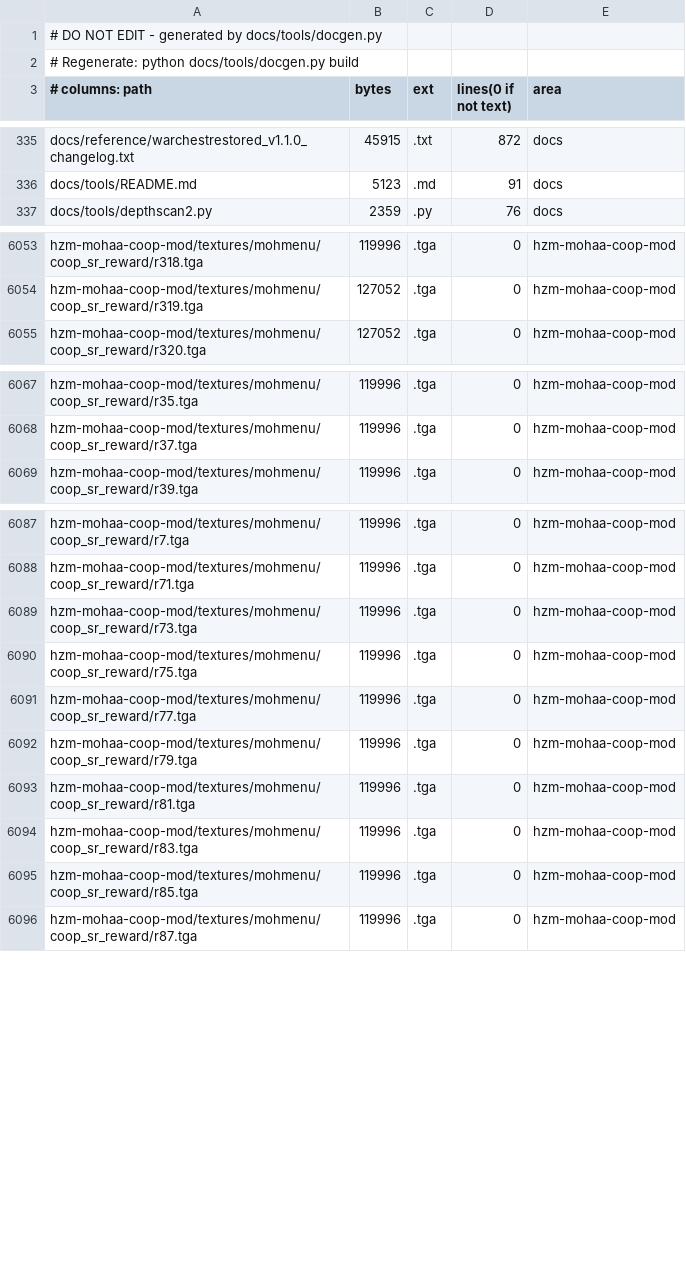
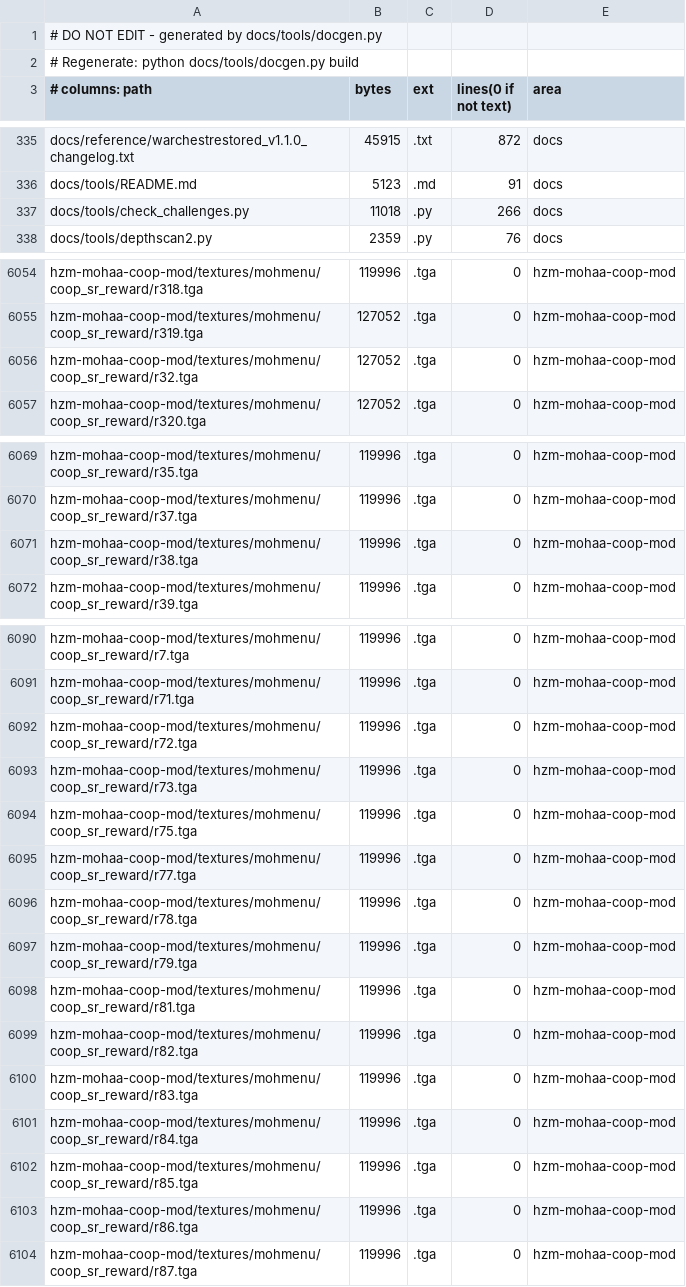
Before and after one commit to MOHCoopTrilogy/releases, a TSV file: docs/generated/filemap.tsv, drawn as a sheet; only a part is shown, gaps mark what is left out; the diff covers the shown part only; the diff names each change by its address in the sheet, - before the commit and + after, or states it on an @@ line.

```diff
--- a/docs/generated/filemap.tsv
+++ b/docs/generated/filemap.tsv
+row 337: docs/tools/check_challenges.py | 11018 | .py | 266 | docs
+row 6056: hzm-mohaa-coop-mod/textures/mohmenu/coop_sr_reward/r32.tga | 127052 | .tga | 0 | hzm-mohaa-coop-mod
+row 6071: hzm-mohaa-coop-mod/textures/mohmenu/coop_sr_reward/r38.tga | 119996 | .tga | 0 | hzm-mohaa-coop-mod
+row 6092: hzm-mohaa-coop-mod/textures/mohmenu/coop_sr_reward/r72.tga | 119996 | .tga | 0 | hzm-mohaa-coop-mod
+row 6096: hzm-mohaa-coop-mod/textures/mohmenu/coop_sr_reward/r78.tga | 119996 | .tga | 0 | hzm-mohaa-coop-mod
+row 6099: hzm-mohaa-coop-mod/textures/mohmenu/coop_sr_reward/r82.tga | 119996 | .tga | 0 | hzm-mohaa-coop-mod
+row 6101: hzm-mohaa-coop-mod/textures/mohmenu/coop_sr_reward/r84.tga | 119996 | .tga | 0 | hzm-mohaa-coop-mod
+row 6103: hzm-mohaa-coop-mod/textures/mohmenu/coop_sr_reward/r86.tga | 119996 | .tga | 0 | hzm-mohaa-coop-mod
```
Also changed, not shown: 15 edited cells elsewhere in this file, 8 other files.
